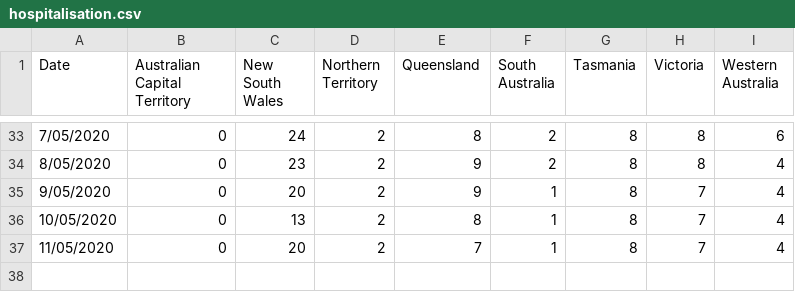
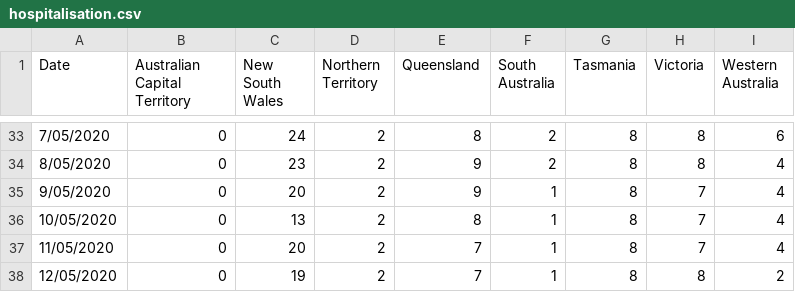
Before and after one commit to rayshell-sudo/covid19, a CSV file: hospitalisation.csv, drawn as a sheet; only a part is shown, gaps mark what is left out; the diff names each change by its address in the sheet, - before the commit and + after, or states it on an @@ line.

Commit message:
Update hospitalisation.csv

```diff
--- a/hospitalisation.csv
+++ b/hospitalisation.csv
+row 38: 12/05/2020 | 0 | 19 | 2 | 7 | 1 | 8 | 8 | 2
```
